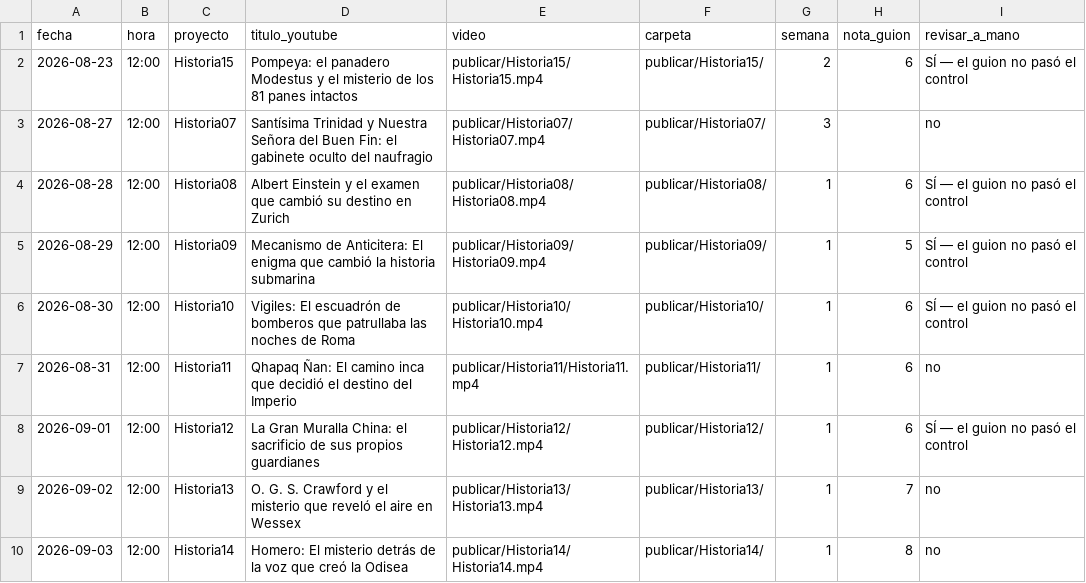
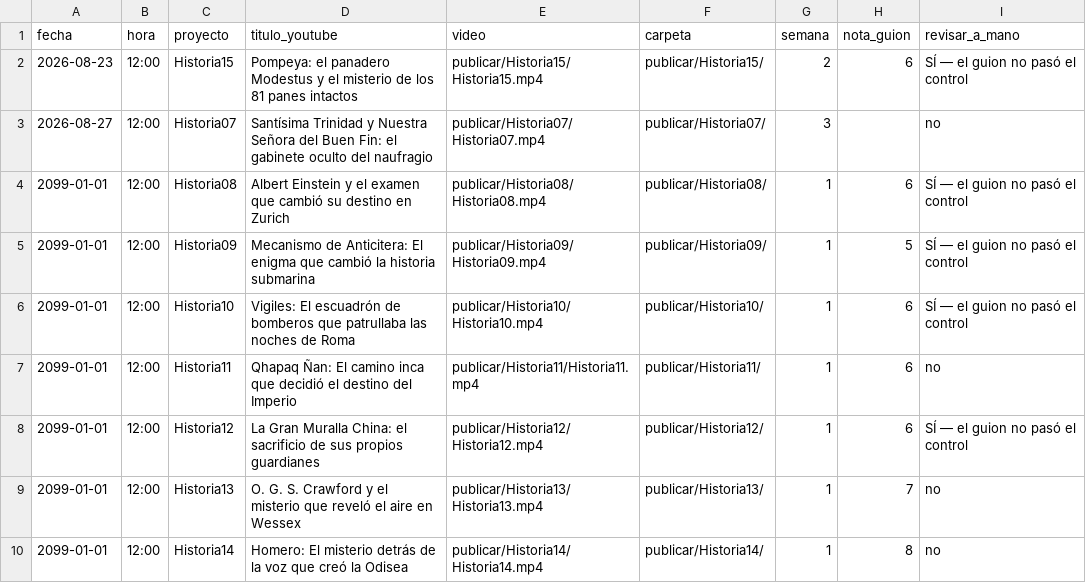
Before and after one commit to juanbarmo10/Video_generator, a CSV file: publicar/calendario.csv, drawn as a sheet.

```diff
--- a/publicar/calendario.csv
+++ b/publicar/calendario.csv
@@ -3,8 +3,8 @@ fecha,hora,proyecto,titulo_youtube,video,carpeta,semana,nota_guion,revisar_a_man
 2026-08-27,12:00,Historia07,Santísima Trinidad y Nuestra Señora del Buen Fin: el gabinete oculto del naufragio,publicar/Historia07/Historia07.mp4,publicar/Historia07/,3,,no
-2026-08-28,12:00,Historia08,Albert Einstein y el examen que cambió su destino en Zurich,publicar/Historia08/Historia08.mp4,publicar/Historia08/,1,6,SÍ — el guion no pasó el control
-2026-08-29,12:00,Historia09,Mecanismo de Anticitera: El enigma que cambió la historia submarina,publicar/Historia09/Historia09.mp4,publicar/Historia09/,1,5,SÍ — el guion no pasó el control
-2026-08-30,12:00,Historia10,Vigiles: El escuadrón de bomberos que patrullaba las noches de Roma,publicar/Historia10/Historia10.mp4,publicar/Historia10/,1,6,SÍ — el guion no pasó el control
-2026-08-31,12:00,Historia11,Qhapaq Ñan: El camino inca que decidió el destino del Imperio,publicar/Historia11/Historia11.mp4,publicar/Historia11/,1,6,no
-2026-09-01,12:00,Historia12,La Gran Muralla China: el sacrificio de sus propios guardianes,publicar/Historia12/Historia12.mp4,publicar/Historia12/,1,6,SÍ — el guion no pasó el control
-2026-09-02,12:00,Historia13,O. G. S. Crawford y el misterio que reveló el aire en Wessex,publicar/Historia13/Historia13.mp4,publicar/Historia13/,1,7,no
-2026-09-03,12:00,Historia14,Homero: El misterio detrás de la voz que creó la Odisea,publicar/Historia14/Historia14.mp4,publicar/Historia14/,1,8,no
+2099-01-01,12:00,Historia08,Albert Einstein y el examen que cambió su destino en Zurich,publicar/Historia08/Historia08.mp4,publicar/Historia08/,1,6,SÍ — el guion no pasó el control
+2099-01-01,12:00,Historia09,Mecanismo de Anticitera: El enigma que cambió la historia submarina,publicar/Historia09/Historia09.mp4,publicar/Historia09/,1,5,SÍ — el guion no pasó el control
+2099-01-01,12:00,Historia10,Vigiles: El escuadrón de bomberos que patrullaba las noches de Roma,publicar/Historia10/Historia10.mp4,publicar/Historia10/,1,6,SÍ — el guion no pasó el control
+2099-01-01,12:00,Historia11,Qhapaq Ñan: El camino inca que decidió el destino del Imperio,publicar/Historia11/Historia11.mp4,publicar/Historia11/,1,6,no
+2099-01-01,12:00,Historia12,La Gran Muralla China: el sacrificio de sus propios guardianes,publicar/Historia12/Historia12.mp4,publicar/Historia12/,1,6,SÍ — el guion no pasó el control
+2099-01-01,12:00,Historia13,O. G. S. Crawford y el misterio que reveló el aire en Wessex,publicar/Historia13/Historia13.mp4,publicar/Historia13/,1,7,no
+2099-01-01,12:00,Historia14,Homero: El misterio detrás de la voz que creó la Odisea,publicar/Historia14/Historia14.mp4,publicar/Historia14/,1,8,no
```
Also changed, not shown: publicar/publicado.csv, 2 other files.
